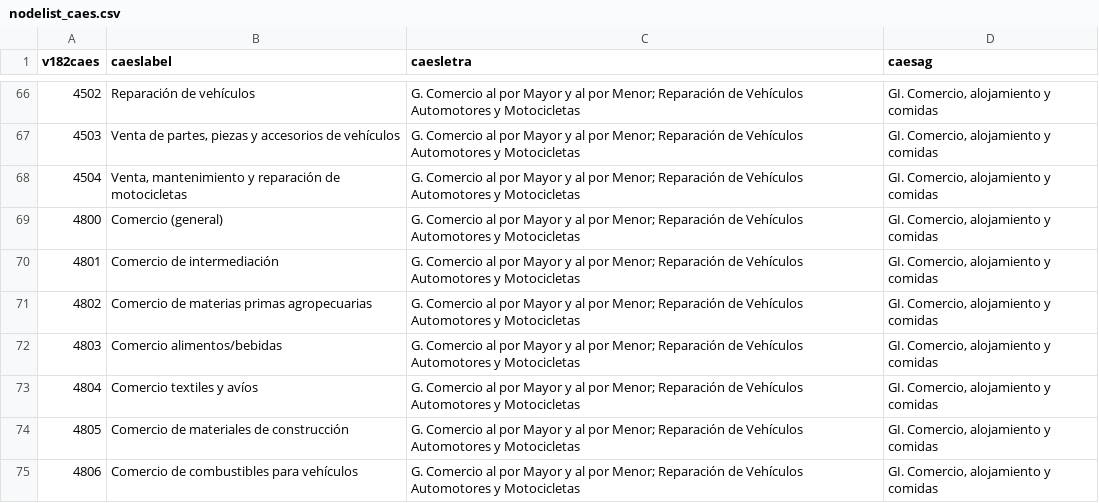
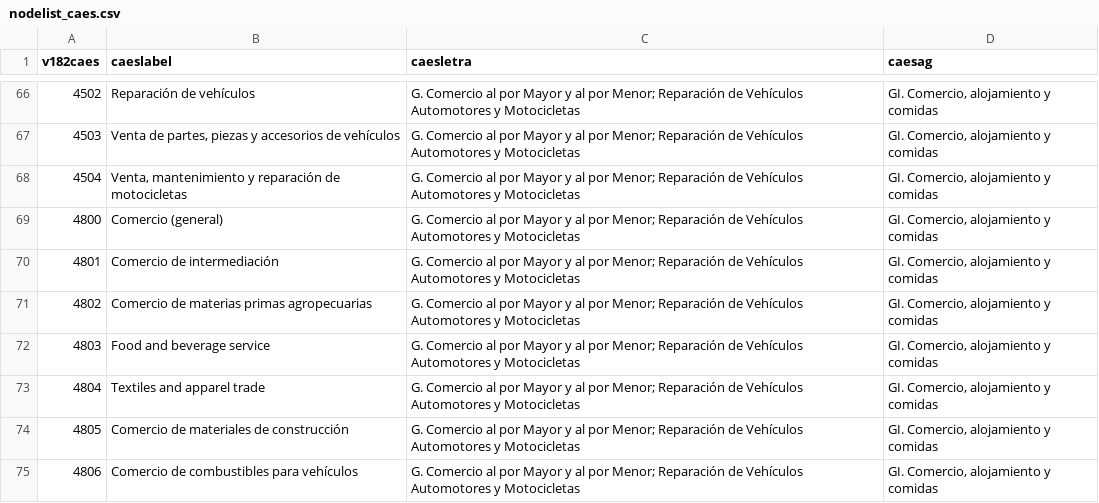
Before and after one commit to aaronbernal28/occupational_networks_structure_arg, a CSV file: data/raw/nodelist_caes.csv, drawn as a sheet; only a part is shown, gaps mark what is left out; the diff covers the shown part only.

```diff
--- a/data/raw/nodelist_caes.csv
+++ b/data/raw/nodelist_caes.csv
@@ -71,4 +71,4 @@ v182caes,caeslabel,caesletra,caesag
 4802,Comercio de materias primas agropecuarias,G. Comercio al por Mayor y al por Menor; Reparación de Vehículos Automotores y Motocicletas,"GI. Comercio, alojamiento y comidas"
-4803,"Comercio alimentos/bebidas",G. Comercio al por Mayor y al por Menor; Reparación de Vehículos Automotores y Motocicletas,"GI. Comercio, alojamiento y comidas"
-4804,Comercio textiles y avíos,G. Comercio al por Mayor y al por Menor; Reparación de Vehículos Automotores y Motocicletas,"GI. Comercio, alojamiento y comidas"
+4803,"Food and beverage service",G. Comercio al por Mayor y al por Menor; Reparación de Vehículos Automotores y Motocicletas,"GI. Comercio, alojamiento y comidas"
+4804,Textiles and apparel trade,G. Comercio al por Mayor y al por Menor; Reparación de Vehículos Automotores y Motocicletas,"GI. Comercio, alojamiento y comidas"
 4805,Comercio de materiales de construcción,G. Comercio al por Mayor y al por Menor; Reparación de Vehículos Automotores y Motocicletas,"GI. Comercio, alojamiento y comidas"
```
Also changed, not shown: 9 edited cells elsewhere in this file, data/raw/nodelist_ciuo.csv, 12 other files.
